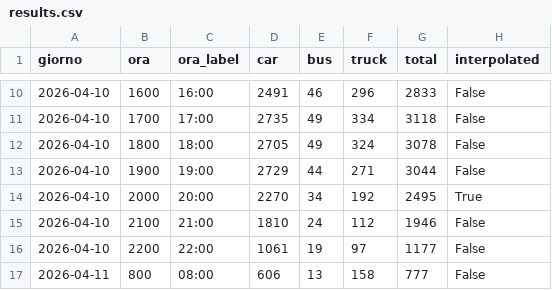
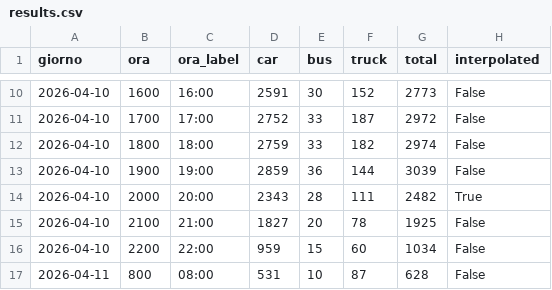
Before and after one commit to GlidLov/parking-gigli, a CSV file: data/results.csv, drawn as a sheet; only a part is shown, gaps mark what is left out; the diff covers the shown part only.

```diff
--- a/data/results.csv
+++ b/data/results.csv
@@ -10,8 +10,8 @@ giorno,ora,ora_label,car,bus,truck,total,interpolated
-2026-04-10,1600,16:00,2491,46,296,2833,False
-2026-04-10,1700,17:00,2735,49,334,3118,False
-2026-04-10,1800,18:00,2705,49,324,3078,False
-2026-04-10,1900,19:00,2729,44,271,3044,False
-2026-04-10,2000,20:00,2270,34,192,2495,True
-2026-04-10,2100,21:00,1810,24,112,1946,False
-2026-04-10,2200,22:00,1061,19,97,1177,False
-2026-04-11,800,08:00,606,13,158,777,False
+2026-04-10,1600,16:00,2591,30,152,2773,False
+2026-04-10,1700,17:00,2752,33,187,2972,False
+2026-04-10,1800,18:00,2759,33,182,2974,False
+2026-04-10,1900,19:00,2859,36,144,3039,False
+2026-04-10,2000,20:00,2343,28,111,2482,True
+2026-04-10,2100,21:00,1827,20,78,1925,False
+2026-04-10,2200,22:00,959,15,60,1034,False
+2026-04-11,800,08:00,531,10,87,628,False
```
Also changed, not shown: 148 edited cells elsewhere in this file, data/results_per_area.csv, 4 other files.
